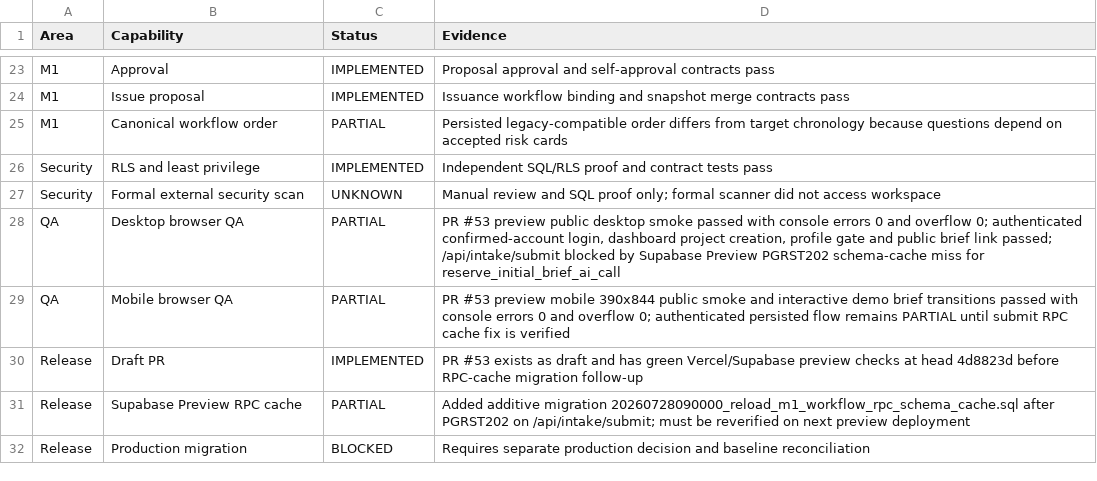
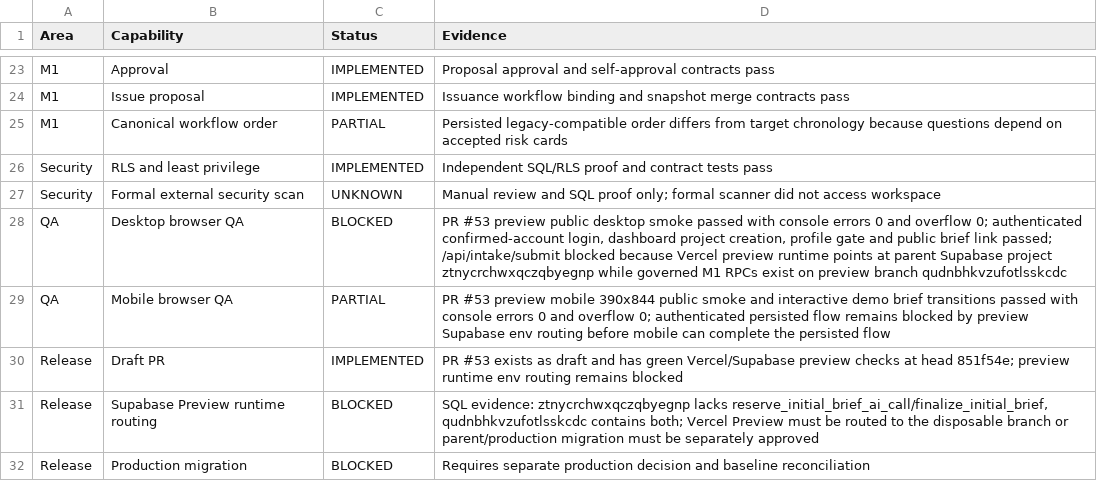
Before and after one commit to parkourcafe/design-interior2026.07, a CSV file: docs/architecture/ARCHIDOM_FEATURE_READINESS_MATRIX.csv, drawn as a sheet; only a part is shown, gaps mark what is left out.

Commit message:
Record preview Supabase routing blocker

```diff
--- a/docs/architecture/ARCHIDOM_FEATURE_READINESS_MATRIX.csv
+++ b/docs/architecture/ARCHIDOM_FEATURE_READINESS_MATRIX.csv
@@ -27,6 +27,6 @@ Security,RLS and least privilege,IMPLEMENTED,"Independent SQL/RLS proof and cont
 Security,Formal external security scan,UNKNOWN,"Manual review and SQL proof only; formal scanner did not access workspace"
-QA,Desktop browser QA,PARTIAL,"PR #53 preview public desktop smoke passed with console errors 0 and overflow 0; authenticated confirmed-account login, dashboard project creation, profile gate and public brief link passed; /api/intake/submit blocked by Supabase Preview PGRST202 schema-cache miss for reserve_initial_brief_ai_call"
-QA,Mobile browser QA,PARTIAL,"PR #53 preview mobile 390x844 public smoke and interactive demo brief transitions passed with console errors 0 and overflow 0; authenticated persisted flow remains PARTIAL until submit RPC cache fix is verified"
-Release,Draft PR,IMPLEMENTED,"PR #53 exists as draft and has green Vercel/Supabase preview checks at head 4d8823d before RPC-cache migration follow-up"
-Release,Supabase Preview RPC cache,PARTIAL,"Added additive migration 20260728090000_reload_m1_workflow_rpc_schema_cache.sql after PGRST202 on /api/intake/submit; must be reverified on next preview deployment"
+QA,Desktop browser QA,BLOCKED,"PR #53 preview public desktop smoke passed with console errors 0 and overflow 0; authenticated confirmed-account login, dashboard project creation, profile gate and public brief link passed; /api/intake/submit blocked because Vercel preview runtime points at parent Supabase project ztnycrchwxqczqbyegnp while governed M1 RPCs exist on preview branch qudnbhkvzufotlsskcdc"
+QA,Mobile browser QA,PARTIAL,"PR #53 preview mobile 390x844 public smoke and interactive demo brief transitions passed with console errors 0 and overflow 0; authenticated persisted flow remains blocked by preview Supabase env routing before mobile can complete the persisted flow"
+Release,Draft PR,IMPLEMENTED,"PR #53 exists as draft and has green Vercel/Supabase preview checks at head 851f54e; preview runtime env routing remains blocked"
+Release,Supabase Preview runtime routing,BLOCKED,"SQL evidence: ztnycrchwxqczqbyegnp lacks reserve_initial_brief_ai_call/finalize_initial_brief, qudnbhkvzufotlsskcdc contains both; Vercel Preview must be routed to the disposable branch or parent/production migration must be separately approved"
 Release,Production migration, BLOCKED,"Requires separate production decision and baseline reconciliation"
```
Also changed, not shown: docs/architecture/ARCHIDOM_CONFLICT_REGISTER.csv, 1 other file.
